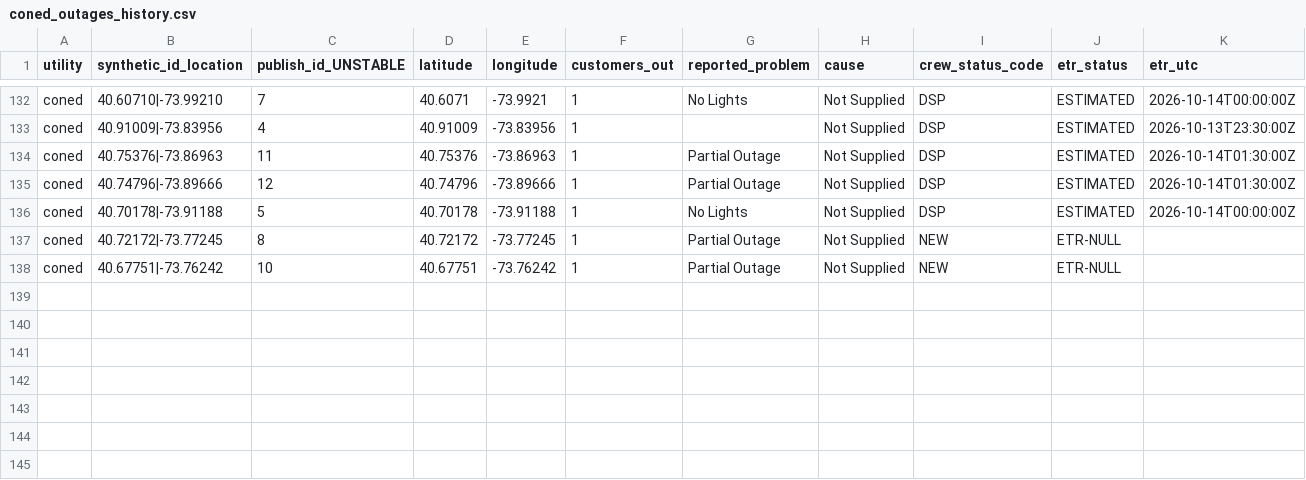
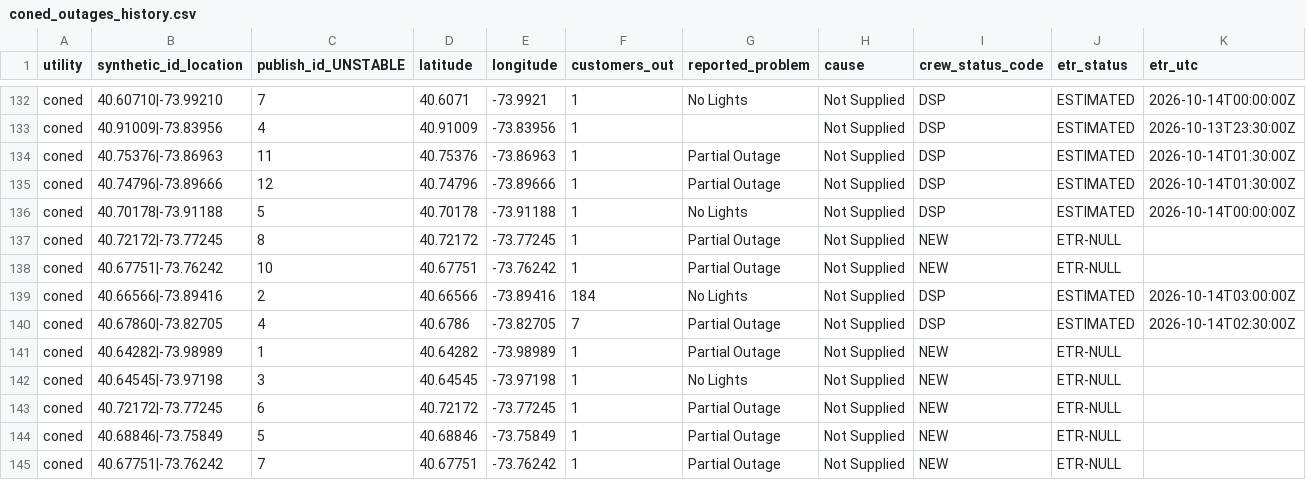
Before and after one commit to danish0305/sce-outage-tracker, a CSV file: coned/coned_outages_history.csv, drawn as a sheet; only a part is shown, gaps mark what is left out; rows hold the shown columns only; the diff names each change by its address in the sheet, - before the commit and + after, or states it on an @@ line.

```diff
--- a/coned/coned_outages_history.csv
+++ b/coned/coned_outages_history.csv
+row 139: coned | 40.66566|-73.89416 | 2 | 40.66566 | -73.89416 | 184 | No Lights | Not Supplied | DSP | ESTIMATED | 2026-10-14T03:00:00Z
+row 140: coned | 40.67860|-73.82705 | 4 | 40.6786 | -73.82705 | 7 | Partial Outage | Not Supplied | DSP | ESTIMATED | 2026-10-14T02:30:00Z
+row 141: coned | 40.64282|-73.98989 | 1 | 40.64282 | -73.98989 | 1 | Partial Outage | Not Supplied | NEW | ETR-NULL
+row 142: coned | 40.64545|-73.97198 | 3 | 40.64545 | -73.97198 | 1 | No Lights | Not Supplied | NEW | ETR-NULL
+row 143: coned | 40.72172|-73.77245 | 6 | 40.72172 | -73.77245 | 1 | Partial Outage | Not Supplied | NEW | ETR-NULL
+row 144: coned | 40.68846|-73.75849 | 5 | 40.68846 | -73.75849 | 1 | Partial Outage | Not Supplied | NEW | ETR-NULL
+row 145: coned | 40.67751|-73.76242 | 7 | 40.67751 | -73.76242 | 1 | Partial Outage | Not Supplied | NEW | ETR-NULL
```
Also changed, not shown: coned/coned_heartbeat_history.csv, coned/coned_outages_latest.csv, 1 other file.
